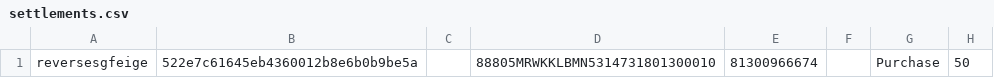
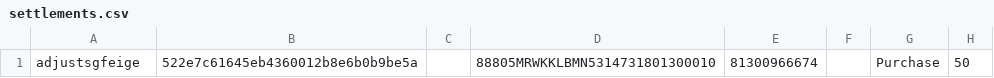
Before and after one commit to kite-open-api/kite-open-api.github.io, a CSV file: settlements.csv, drawn as a sheet; only a part is shown; the diff names each change by its address in the sheet, - before the commit and + after, or states it on an @@ line.

Commit message:
Update settlements.csv

```diff
--- a/settlements.csv
+++ b/settlements.csv
-A1: reversesgfeige
+A1: adjustsgfeige
```
